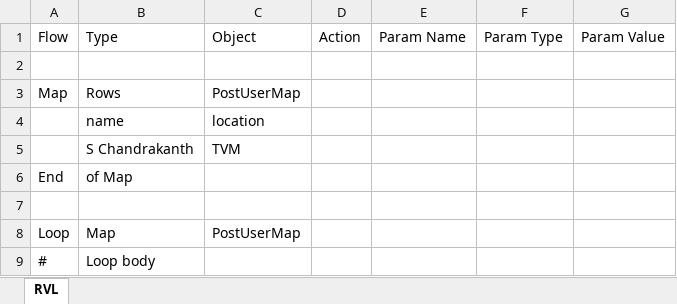
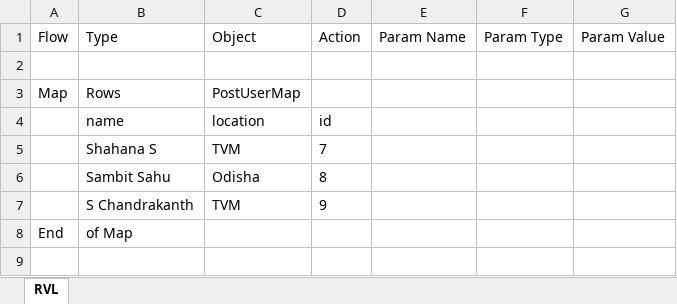
Before and after one commit to Shahana2601/RapiseLearning, an Excel workbook: rootFolder/subTest-2/Scenario-PostUser200/Main.rvl.xlsx, sheet RVL, drawn as a sheet; only a part is shown; the shorter side is filled out with more unchanged rows; values as stored, in another font and other column widths than the file's, no borders; addresses are those after the commit; the diff covers the shown part only; the diff names each change by its address in the sheet, - before the commit and + after, or states it on an @@ line.

```diff
--- a/rootFolder/subTest-2/Scenario-PostUser200/Main.rvl.xlsx (sheet RVL)
+++ b/rootFolder/subTest-2/Scenario-PostUser200/Main.rvl.xlsx (sheet RVL)
-D4 (Action): (empty)
+D4 (Action): id
+row 5:  | Shahana S | TVM | 7
+row 6:  | Sambit Sahu | Odisha | 8
-D7 (Action): (empty)
+D7 (Action): 9
```
Also changed, not shown: 14 added rows and 5 edited cells elsewhere in this sheet, rootFolder/subTest-1/ScenarioLayer-1/Main.rvl.xlsx, 33 other files.
